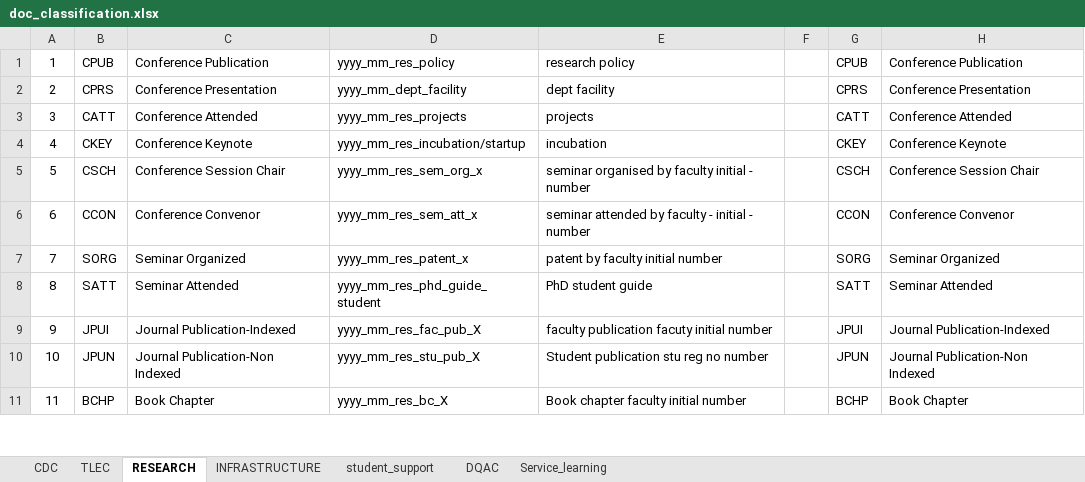
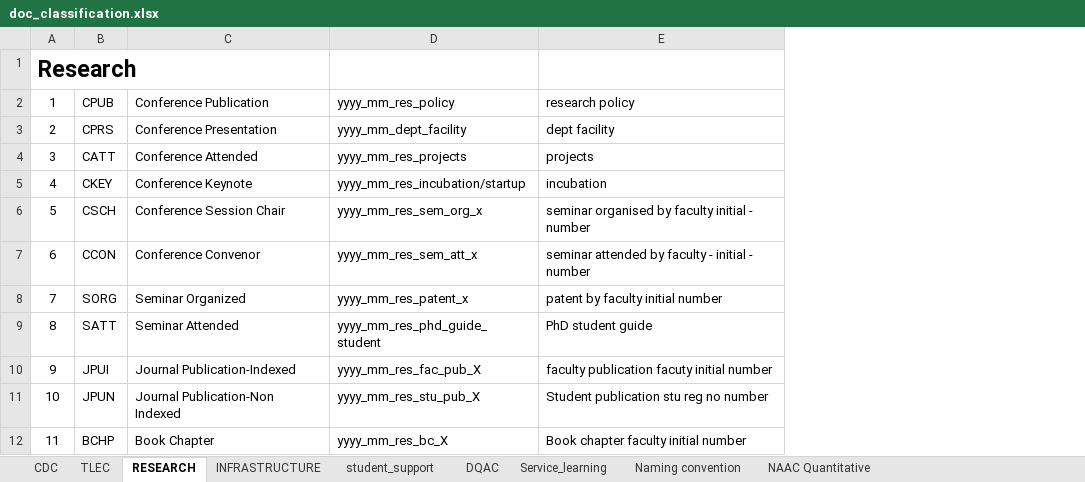
Before and after one commit to TheParadox543/Project_DriveReader, an Excel workbook: doc_classification.xlsx, sheet RESEARCH, drawn as a sheet; only a part is shown; values as stored, in another font and other column widths than the file's, no borders; charts and pictures not drawn; removed rows and columns are numbered as before the commit, all else as after; the diff names each change by its address in the sheet, - before the commit and + after, or states it on an @@ line.

```diff
--- a/doc_classification.xlsx (sheet RESEARCH)
+++ b/doc_classification.xlsx (sheet RESEARCH)
+sheet tab: Naming convention
+sheet tab: NAAC Quantitative
-column F, empty
-column G, rows 1-11: CPUB | CPRS | CATT | CKEY | CSCH | CCON | SORG | SATT | JPUI | JPUN | BCHP
-column H, rows 1-11: Conference Publication | Conference Presentation | Conference Attended | Conference Keynote | Conference Session Chair | Conference Convenor | Seminar Organized | Seminar Attended | Journal Publication-Indexed | Journal Publication-Non Indexed | Book Chapter
+row 1: Research
```
Also changed, not shown: sheet Service_learning, sheet DQAC, sheet student_support, sheet INFRASTRUCTURE, sheet CDC, sheet TLEC, charts or pictures, 3 other files.
